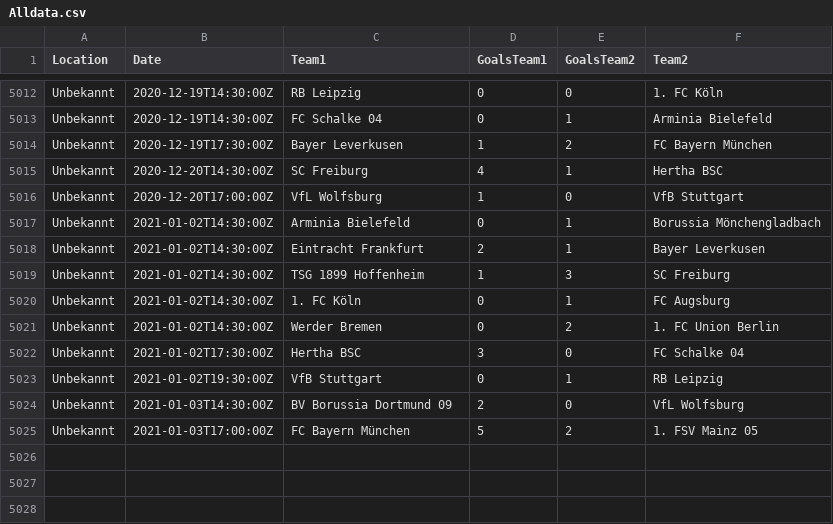
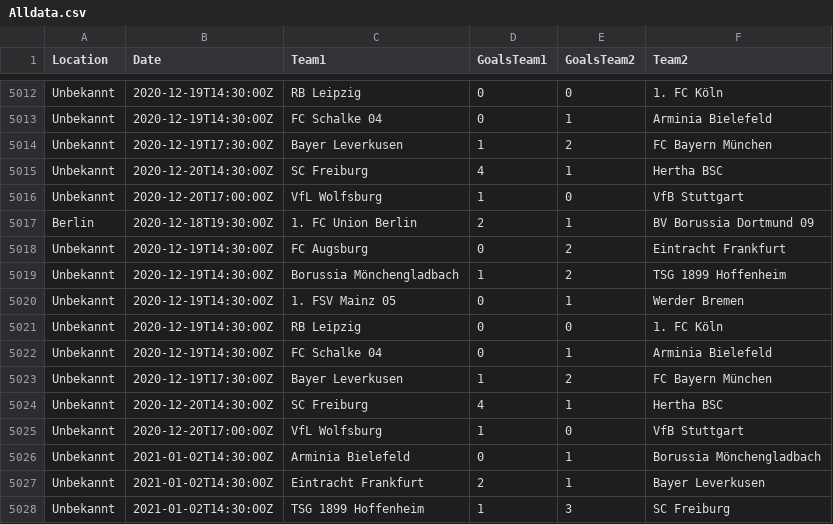
Before and after one commit to jana-wacker/Teamprojekt-WS-20-21, a CSV file: teamproject/Alldata.csv, drawn as a sheet; only a part is shown, gaps mark what is left out; the shorter side is filled out with more unchanged rows.

```diff
--- a/teamproject/Alldata.csv
+++ b/teamproject/Alldata.csv
@@ -5016,2 +5016,11 @@ Unbekannt,2020-12-20T14:30:00Z,SC Freiburg,4,1,Hertha BSC
 Unbekannt,2020-12-20T17:00:00Z,VfL Wolfsburg,1,0,VfB Stuttgart
+Berlin,2020-12-18T19:30:00Z,1. FC Union Berlin,2,1,BV Borussia Dortmund 09
+Unbekannt,2020-12-19T14:30:00Z,FC Augsburg,0,2,Eintracht Frankfurt
+Unbekannt,2020-12-19T14:30:00Z,Borussia Mönchengladbach,1,2,TSG 1899 Hoffenheim
+Unbekannt,2020-12-19T14:30:00Z,1. FSV Mainz 05,0,1,Werder Bremen
+Unbekannt,2020-12-19T14:30:00Z,RB Leipzig,0,0,1. FC Köln
+Unbekannt,2020-12-19T14:30:00Z,FC Schalke 04,0,1,Arminia Bielefeld
+Unbekannt,2020-12-19T17:30:00Z,Bayer Leverkusen,1,2,FC Bayern München
+Unbekannt,2020-12-20T14:30:00Z,SC Freiburg,4,1,Hertha BSC
+Unbekannt,2020-12-20T17:00:00Z,VfL Wolfsburg,1,0,VfB Stuttgart
 Unbekannt,2021-01-02T14:30:00Z,Arminia Bielefeld,0,1,Borussia Mönchengladbach
```
Also changed, not shown: 4 other files.
